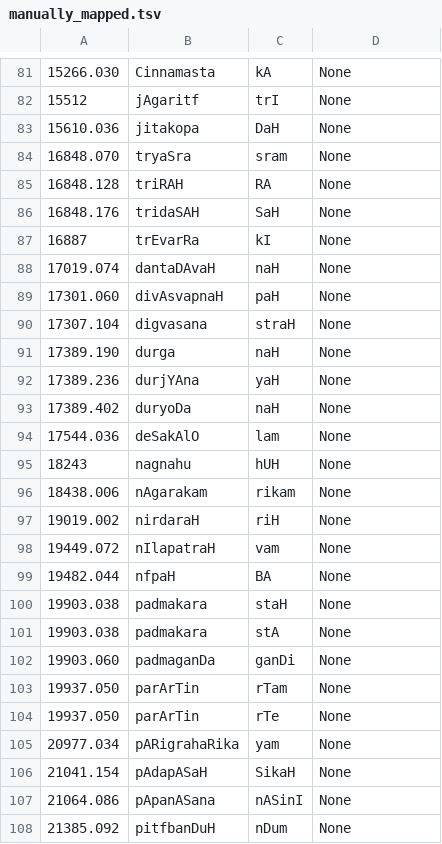
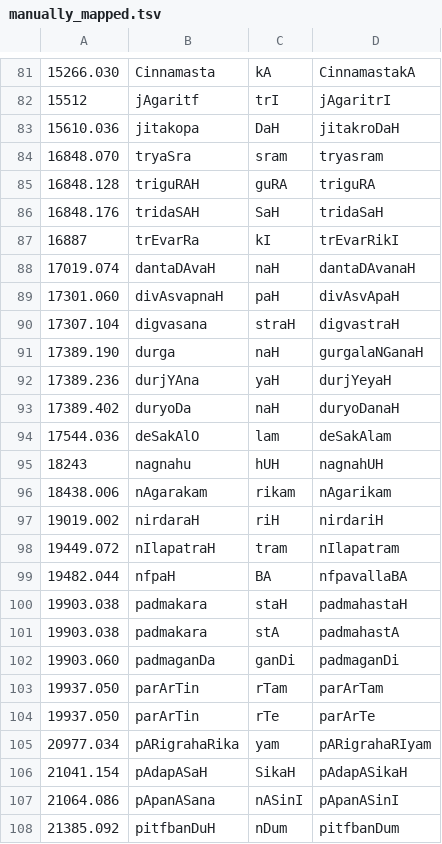
Before and after one commit to sanskrit-lexicon/AP, a TSV file: issues/issue23/manually_mapped.tsv, drawn as a sheet; only a part is shown, gaps mark what is left out; the diff covers the shown part only.

```diff
--- a/issues/issue23/manually_mapped.tsv
+++ b/issues/issue23/manually_mapped.tsv
@@ -81,28 +81,28 @@
-15266.030	Cinnamasta	kA	None
-15512	jAgaritf	trI	None
-15610.036	jitakopa	DaH	None
-16848.070	tryaSra	sram	None
-16848.128	triRAH	RA	None
-16848.176	tridaSAH	SaH	None
-16887	trEvarRa	kI	None
-17019.074	dantaDAvaH	naH	None
-17301.060	divAsvapnaH	paH	None
-17307.104	digvasana	straH	None
-17389.190	durga	naH	None
-17389.236	durjYAna	yaH	None
-17389.402	duryoDa	naH	None
-17544.036	deSakAlO	lam	None
-18243	nagnahu	hUH	None
-18438.006	nAgarakam	rikam	None
-19019.002	nirdaraH	riH	None
-19449.072	nIlapatraH	vam	None
-19482.044	nfpaH	BA	None
-19903.038	padmakara	staH	None
-19903.038	padmakara	stA	None
-19903.060	padmaganDa	ganDi	None
-19937.050	parArTin	rTam	None
-19937.050	parArTin	rTe	None
-20977.034	pARigrahaRika	yam	None
-21041.154	pAdapASaH	SikaH	None
-21064.086	pApanASana	nASinI	None
-21385.092	pitfbanDuH	nDum	None
+15266.030	Cinnamasta	kA	CinnamastakA
+15512	jAgaritf	trI	jAgaritrI
+15610.036	jitakopa	DaH	jitakroDaH
+16848.070	tryaSra	sram	tryasram
+16848.128	triguRAH	guRA	triguRA
+16848.176	tridaSAH	SaH	tridaSaH
+16887	trEvarRa	kI	trEvarRikI
+17019.074	dantaDAvaH	naH	dantaDAvanaH
+17301.060	divAsvapnaH	paH	divAsvApaH
+17307.104	digvasana	straH	digvastraH
+17389.190	durga	naH	gurgalaNGanaH
+17389.236	durjYAna	yaH	durjYeyaH
+17389.402	duryoDa	naH	duryoDanaH
+17544.036	deSakAlO	lam	deSakAlam
+18243	nagnahu	hUH	nagnahUH
+18438.006	nAgarakam	rikam	nAgarikam
+19019.002	nirdaraH	riH	nirdariH
+19449.072	nIlapatraH	tram	nIlapatram
+19482.044	nfpaH	BA	nfpavallaBA
+19903.038	padmakara	staH	padmahastaH
+19903.038	padmakara	stA	padmahastA
+19903.060	padmaganDa	ganDi	padmaganDi
+19937.050	parArTin	rTam	parArTam
+19937.050	parArTin	rTe	parArTe
+20977.034	pARigrahaRika	yam	pARigrahaRIyam
+21041.154	pAdapASaH	SikaH	pAdapASikaH
+21064.086	pApanASana	nASinI	pApanASinI
+21385.092	pitfbanDuH	nDum	pitfbanDum
```
Also changed, not shown: 89 edited cells elsewhere in this file, issues/issue23/log2.tsv, issues/issue23/log3.tsv, 5 other files.
